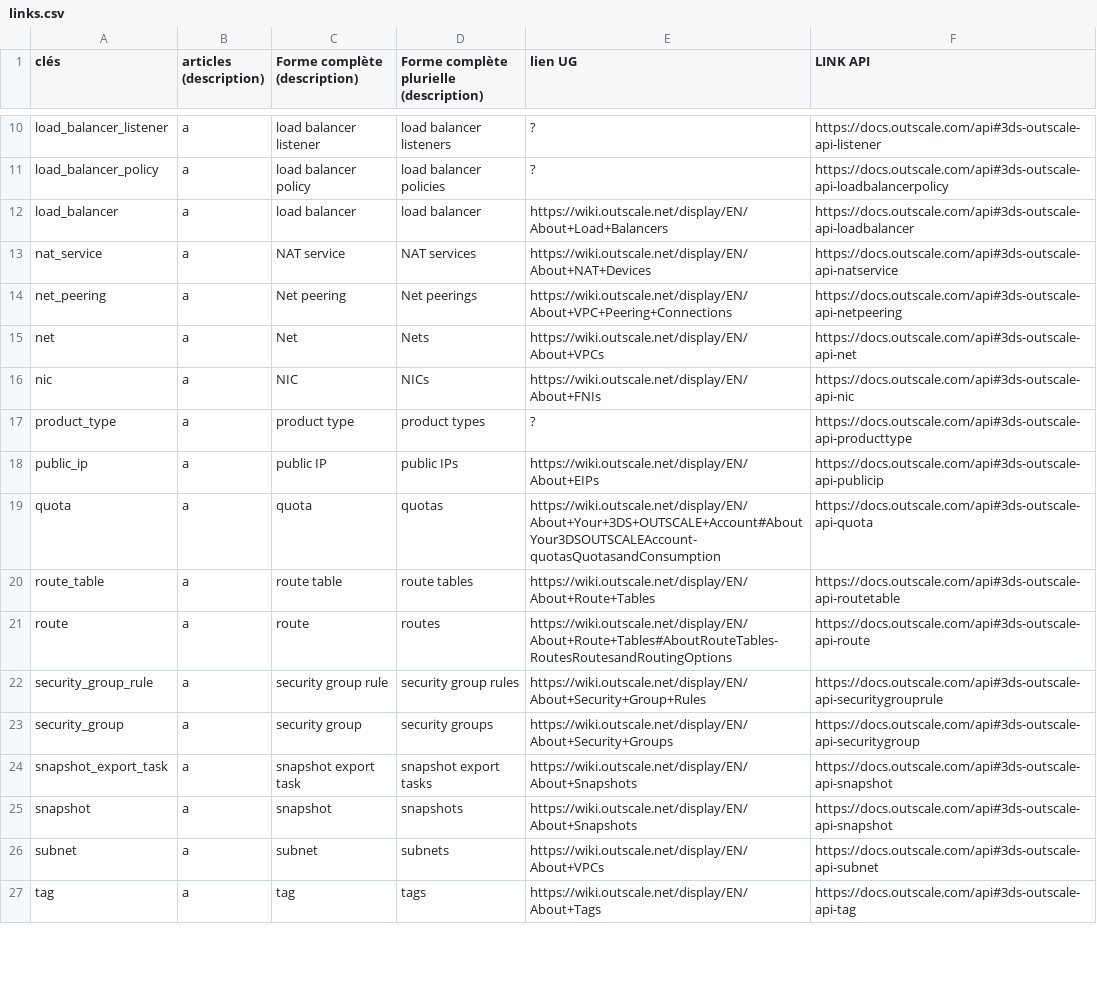
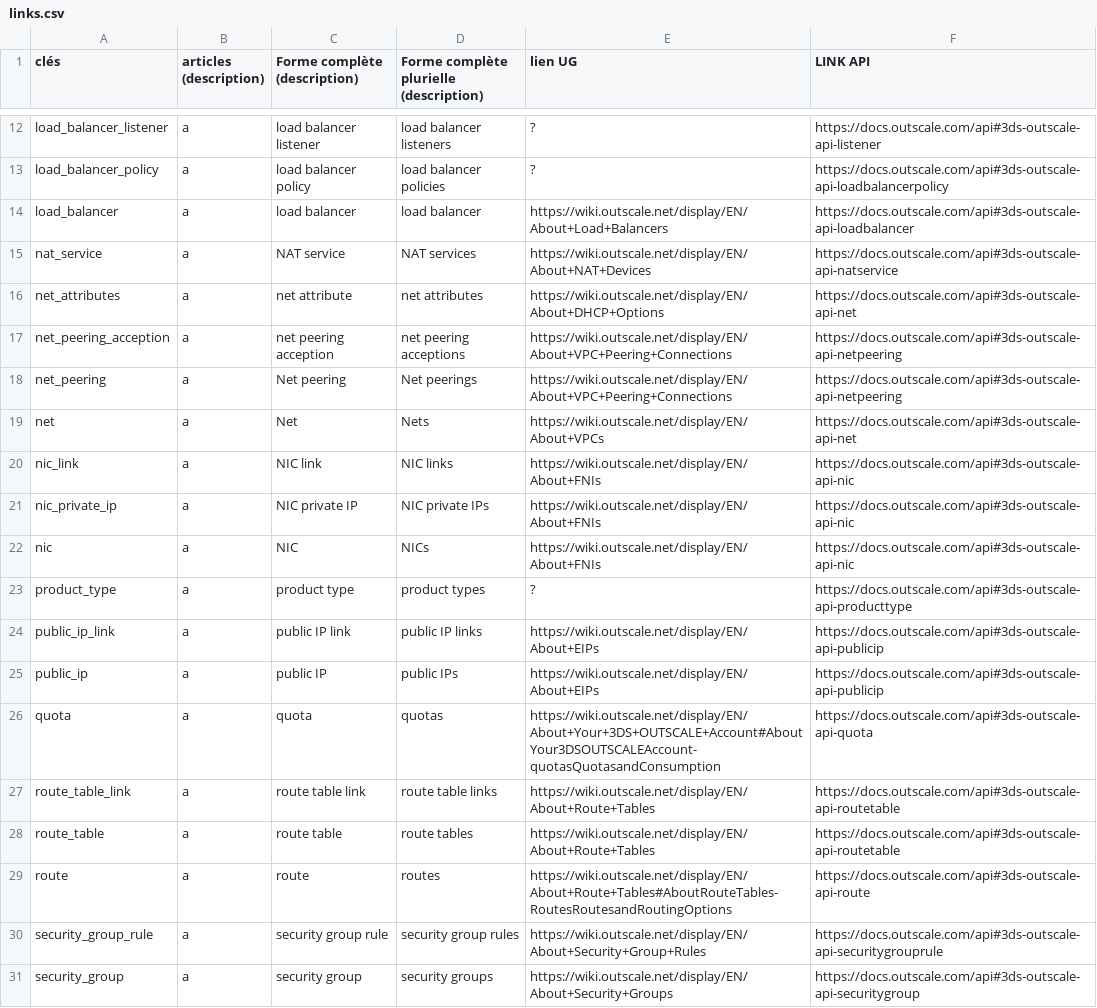
Before and after one commit to outscale/terraform-provider-outscale-doc-components, a CSV file: links.csv, drawn as a sheet; only a part is shown, gaps mark what is left out; the shorter side is filled out with more unchanged rows; the diff covers the shown part only; the diff names each change by its address in the sheet, - before the commit and + after, or states it on an @@ line.

Commit message:
DOC-2413: add missing objects

```diff
--- a/links.csv
+++ b/links.csv
+row 16: net_attributes | a | net attribute | net attributes | https://wiki.outscale.net/display/EN/About+DHCP+Options | https://docs.outscale.com/api#3ds-outscale-api-net
+row 17: net_peering_acception | a | net peering acception | net peering acceptions | https://wiki.outscale.net/display/EN/About+VPC+Peering+Connections | https://docs.outscale.com/api#3ds-outscale-api-netpeering
+row 20: nic_link | a | NIC link | NIC links | https://wiki.outscale.net/display/EN/About+FNIs | https://docs.outscale.com/api#3ds-outscale-api-nic
+row 21: nic_private_ip | a | NIC private IP | NIC private IPs | https://wiki.outscale.net/display/EN/About+FNIs | https://docs.outscale.com/api#3ds-outscale-api-nic
+row 24: public_ip_link | a | public IP link | public IP links | https://wiki.outscale.net/display/EN/About+EIPs | https://docs.outscale.com/api#3ds-outscale-api-publicip
+row 27: route_table_link | a | route table link | route table links | https://wiki.outscale.net/display/EN/About+Route+Tables | https://docs.outscale.com/api#3ds-outscale-api-routetable
```
Also changed, not shown: 5 added rows and 2 moved rows elsewhere in this file.
